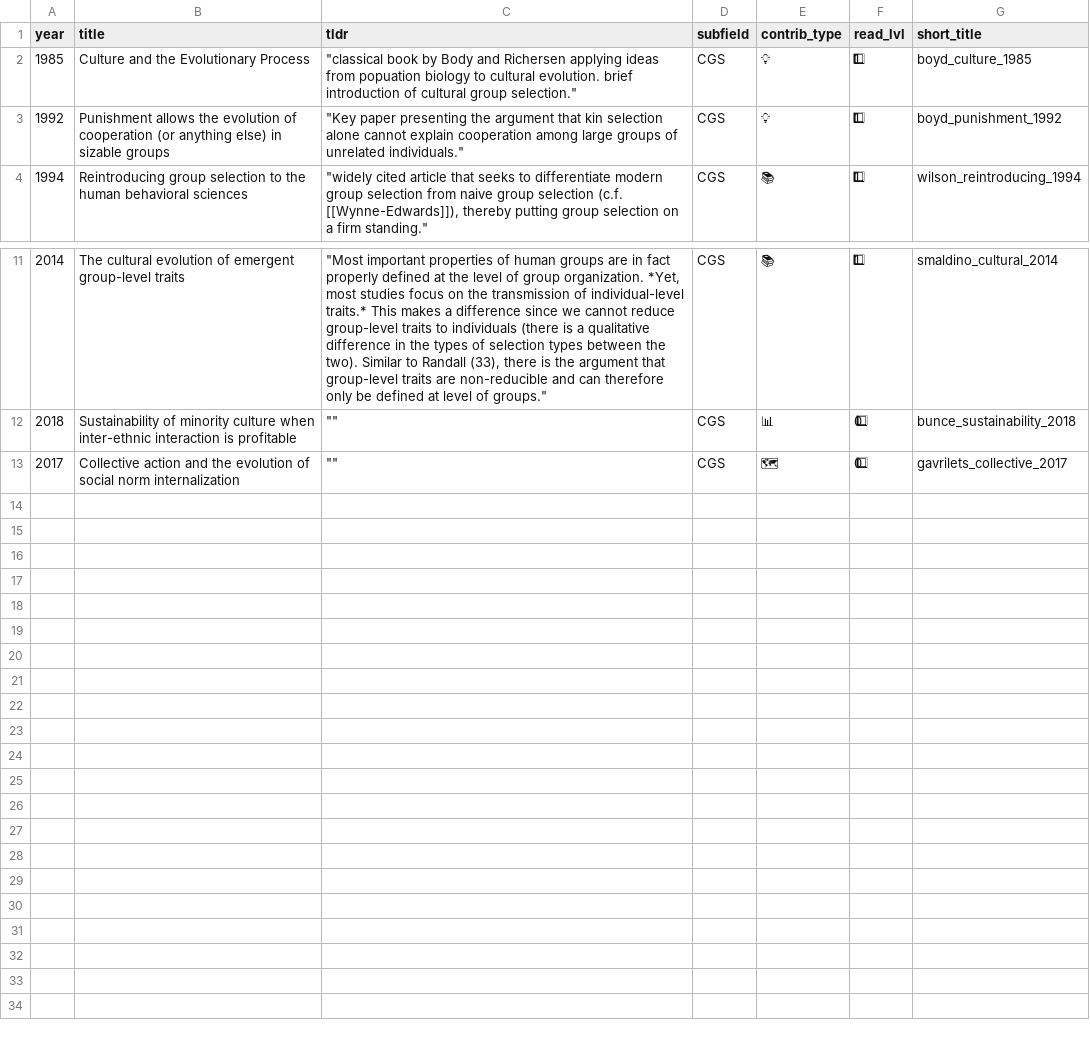
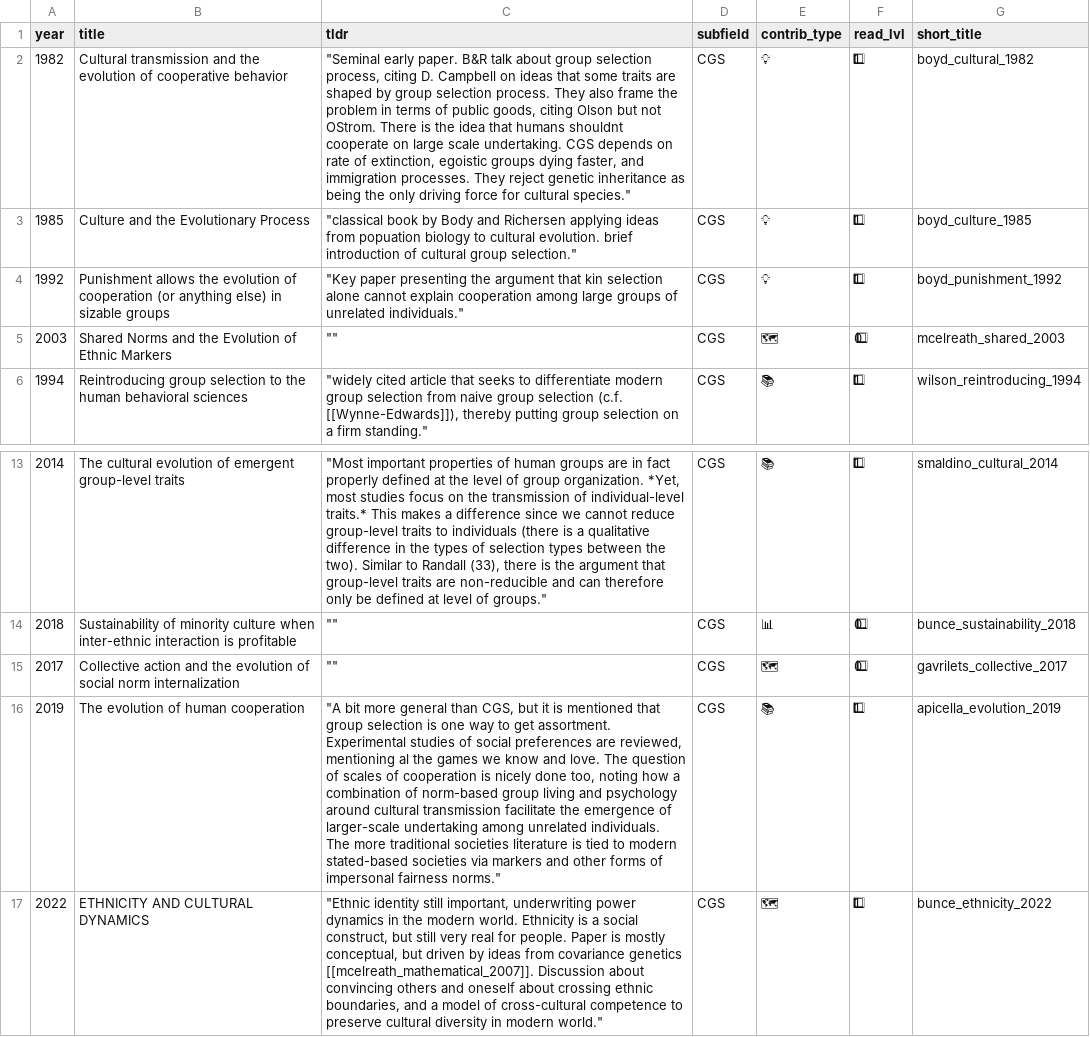
Before and after one commit to jstonge/hello-research-groups, a CSV file: docs/data/lit_reviews/cultural_group_selection.csv, drawn as a sheet; only a part is shown, gaps mark what is left out; the diff names each change by its address in the sheet, - before the commit and + after, or states it on an @@ line.

```diff
--- a/docs/data/lit_reviews/cultural_group_selection.csv
+++ b/docs/data/lit_reviews/cultural_group_selection.csv
+row 2: 1982 | Cultural transmission and the evolution of cooperative behavior | "Seminal early paper. B&R talk about group selection process, citing D. Campbell on ideas that some traits are shaped by group selection process. They also frame the problem in terms of public goods, citing Olson but not OStrom. There is the idea that humans shouldnt cooperate on large scale undertaking. CGS depends on rate of extinction, egoistic groups dying faster, and immigration processes. They reject genetic inheritance as being the only driving force for cultural species." | CGS | 💡 | 1⃣ | boyd_cultural_1982
+row 5: 2003 | Shared Norms and the Evolution of Ethnic Markers | "" | CGS | 🗺 | 0⃣ | mcelreath_shared_2003
+row 16: 2019 | The evolution of human cooperation | "A bit more general than CGS, but it is mentioned that group selection is one way to get assortment. Experimental studies of social preferences are reviewed, mentioning al the games we know and love. The question of scales of cooperation is nicely done too, noting how a combination of norm-based group living and psychology around cultural transmission facilitate the emergence of larger-scale undertaking among unrelated individuals. The more traditional societies literature is tied to modern stated-based societies via markers and other forms of impersonal fairness norms." | CGS | 📚 | 1⃣ | apicella_evolution_2019
+row 17: 2022 | ETHNICITY AND CULTURAL DYNAMICS | "Ethnic identity still important, underwriting power dynamics in the modern world. Ethnicity is a social construct, but still very real for people. Paper is mostly conceptual, but driven by ideas from covariance genetics [[mcelreath_mathematical_2007]]. Discussion about convincing others and oneself about crossing ethnic boundaries, and a model of cross-cultural competence to preserve cultural diversity in modern world." | CGS | 🗺 | 1⃣ | bunce_ethnicity_2022
```
Also changed, not shown: docs/data/lit_reviews/groups_in_social_science.csv, docs/data/lit_reviews/public_good_games.csv, 11 other files.
